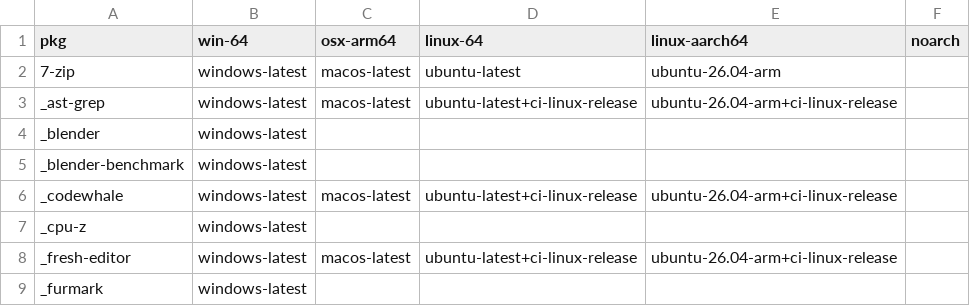
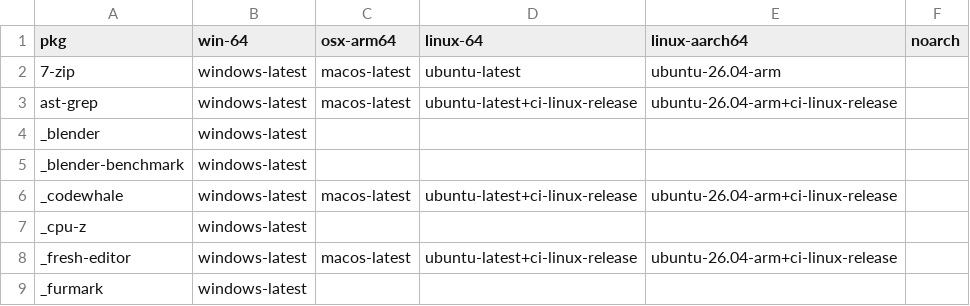
Before and after one commit to Glatzel/demon-forge, a CSV file: packages.csv, drawn as a sheet; only a part is shown.

Commit message:
chore: Update packages.csv (#2242)

```diff
--- a/packages.csv
+++ b/packages.csv
@@ -2,3 +2,3 @@ pkg,win-64,osx-arm64,linux-64,linux-aarch64,noarch
 7-zip,windows-latest,macos-latest,ubuntu-latest,ubuntu-26.04-arm,
-_ast-grep,windows-latest,macos-latest,ubuntu-latest+ci-linux-release,ubuntu-26.04-arm+ci-linux-release,
+ast-grep,windows-latest,macos-latest,ubuntu-latest+ci-linux-release,ubuntu-26.04-arm+ci-linux-release,
 _blender,windows-latest,,,,
```
